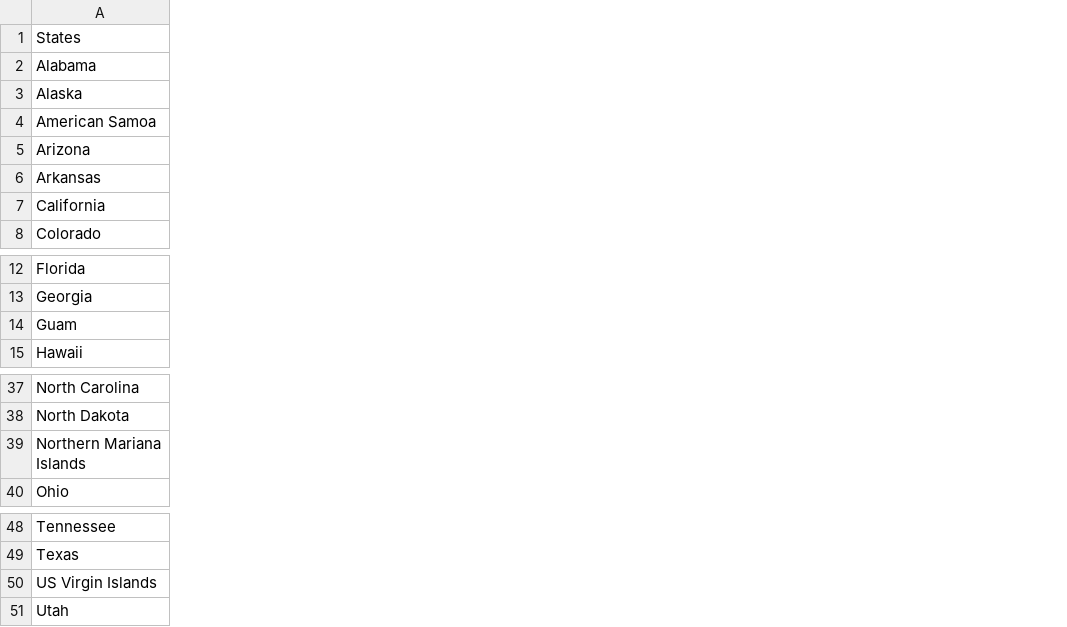
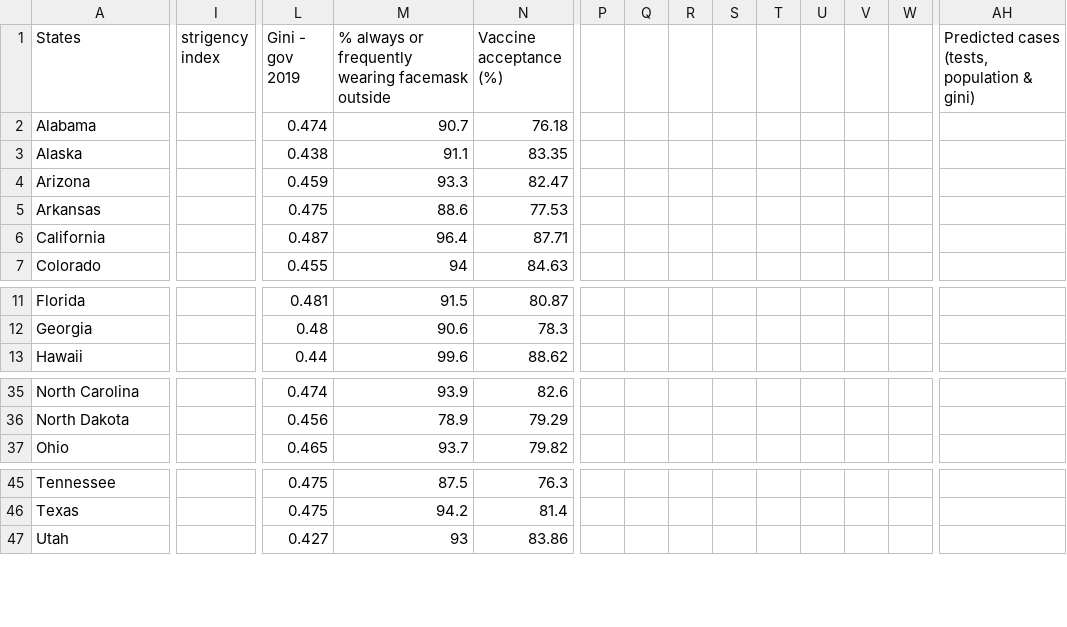
Before and after one commit to MinasMayth/Y2_Big_Data_Project, a CSV file: Multilinear Regression/US States Data.csv, drawn as a sheet; only a part is shown, gaps mark what is left out; removed rows and columns are numbered as before the commit, all else as after; rows hold the shown columns only; the diff covers the shown part only; the diff names each change by its address in the sheet, - before the commit and + after, or states it on an @@ line.

```diff
--- a/Multilinear Regression/US States Data.csv
+++ b/Multilinear Regression/US States Data.csv
+column I (strigency index), empty
+column L (Gini - gov 2019), rows 2-7: 0.474 | 0.438 | 0.459 | 0.475 | 0.487 | 0.455; rows 11-13: 0.481 | 0.48 | 0.44; rows 35-37: 0.474 | 0.456 | 0.465; rows 45-47: 0.475 | 0.475 | 0.427
+column M, rows 1-7: % always or frequently wearing facemask outside | 90.7 | 91.1 | 93.3 | 88.6 | 96.4 | 94; rows 11-13: 91.5 | 90.6 | 99.6; rows 35-37: 93.9 | 78.9 | 93.7; rows 45-47: 87.5 | 94.2 | 93
+column N (Vaccine acceptance (%)), rows 2-7: 76.18 | 83.35 | 82.47 | 77.53 | 87.71 | 84.63; rows 11-13: 80.87 | 78.3 | 88.62; rows 35-37: 82.6 | 79.29 | 79.82; rows 45-47: 76.3 | 81.4 | 83.86
+column P, empty
+column Q, empty
+column R, empty
+column S, empty
+column T, empty
+column U, empty
+column V, empty
+column W, empty
+column AH, row 1: Predicted cases (tests, population & gini)
-row 4: American Samoa
-row 14: Guam
-row 39: Northern Mariana Islands
-row 50: US Virgin Islands
```
Also changed, not shown: 11 added columns elsewhere in this file, Multilinear Regression/europe.csv, 2 other files.
